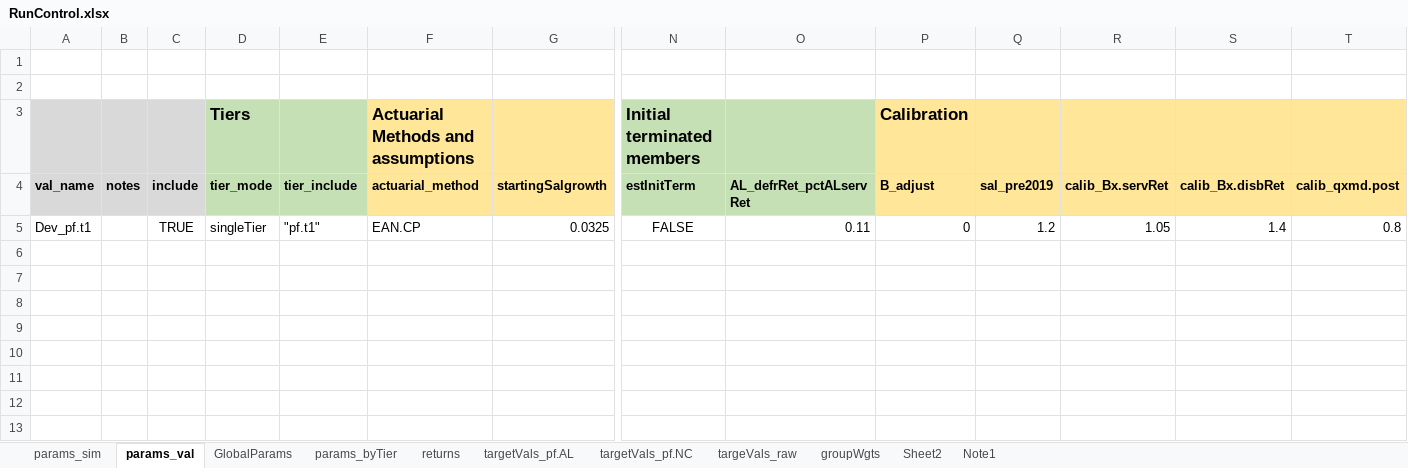
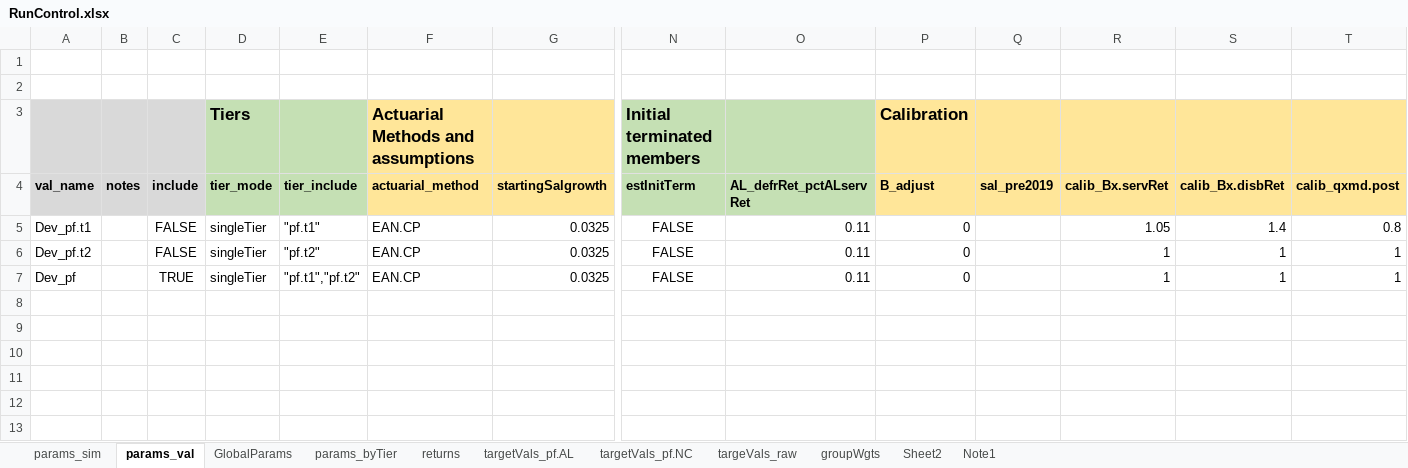
Before and after one commit to yimengyin16/model_SJ, an Excel workbook: model/RunControl.xlsx, sheet params_val, drawn as a sheet; only a part is shown, gaps mark what is left out; values as stored, in another font and other column widths than the file's, no borders; rows hold the shown columns only; the diff names each change by its address in the sheet, - before the commit and + after, or states it on an @@ line.

Commit message:
value tier 1 and tier 2 jointly

```diff
--- a/model/RunControl.xlsx (sheet params_val)
+++ b/model/RunControl.xlsx (sheet params_val)
-C5 (include): TRUE
+C5 (include): FALSE
-Q5 (sal_pre2019): 1.2
+Q5 (sal_pre2019): (empty)
-row 6: (empty)
+row 6: Dev_pf.t2 |  | FALSE | singleTier | "pf.t2" | EAN.CP | 0.0325 | FALSE | 0.11 | 0 |  | 1 | 1 | 1
-row 7: (empty)
+row 7: Dev_pf |  | TRUE | singleTier | "pf.t1","pf.t2" | EAN.CP | 0.0325 | FALSE | 0.11 | 0 |  | 1 | 1 | 1
```
Also changed, not shown: sheet params_sim, sheet targetVals_pf.NC, sheet targetVals_pf.AL, 9 other files.
